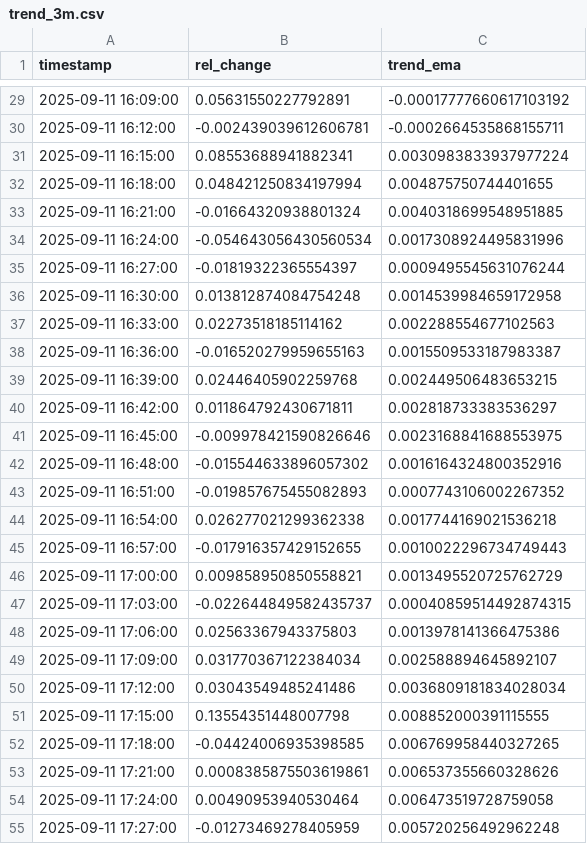
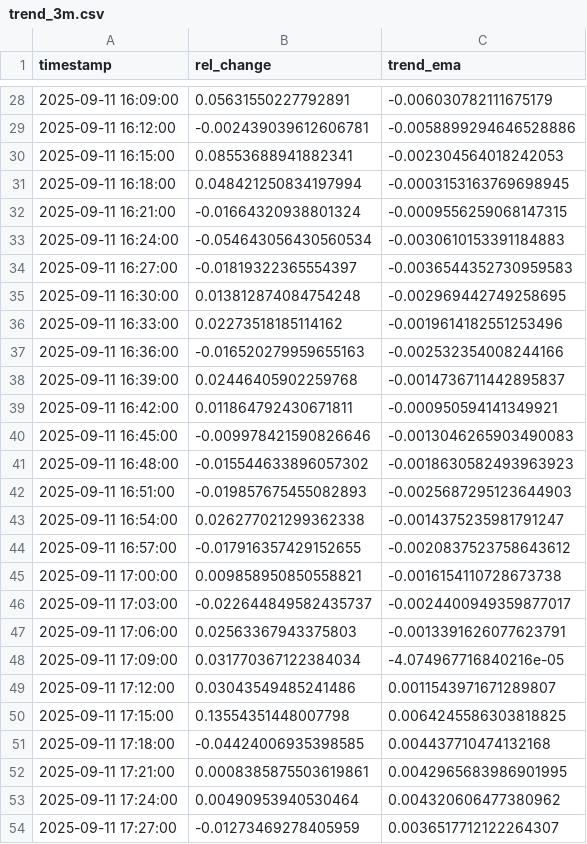
Before and after one commit to D3nnizz/Trend, a CSV file: data/trend_3m.csv, drawn as a sheet; only a part is shown, gaps mark what is left out; the diff covers the shown part only.

Commit message:
Update trend CSVs

```diff
--- a/data/trend_3m.csv
+++ b/data/trend_3m.csv
@@ -29,27 +28,27 @@ timestamp,rel_change,trend_ema
-2025-09-11 16:09:00,0.05631550227792891,-0.00017777660617103192
-2025-09-11 16:12:00,-0.002439039612606781,-0.0002664535868155711
-2025-09-11 16:15:00,0.08553688941882341,0.0030983833937977224
-2025-09-11 16:18:00,0.048421250834197994,0.004875750744401655
-2025-09-11 16:21:00,-0.01664320938801324,0.0040318699548951885
-2025-09-11 16:24:00,-0.054643056430560534,0.0017308924495831996
-2025-09-11 16:27:00,-0.01819322365554397,0.0009495545631076244
-2025-09-11 16:30:00,0.013812874084754248,0.0014539984659172958
-2025-09-11 16:33:00,0.02273518185114162,0.002288554677102563
-2025-09-11 16:36:00,-0.016520279959655163,0.0015509533187983387
-2025-09-11 16:39:00,0.02446405902259768,0.002449506483653215
-2025-09-11 16:42:00,0.011864792430671811,0.002818733383536297
-2025-09-11 16:45:00,-0.009978421590826646,0.0023168841688553975
-2025-09-11 16:48:00,-0.015544633896057302,0.0016164324800352916
-2025-09-11 16:51:00,-0.019857675455082893,0.0007743106002267352
-2025-09-11 16:54:00,0.026277021299362338,0.0017744169021536218
-2025-09-11 16:57:00,-0.017916357429152655,0.0010022296734749443
-2025-09-11 17:00:00,0.009858950850558821,0.0013495520725762729
-2025-09-11 17:03:00,-0.022644849582435737,0.00040859514492874315
-2025-09-11 17:06:00,0.02563367943375803,0.0013978141366475386
-2025-09-11 17:09:00,0.031770367122384034,0.002588894645892107
-2025-09-11 17:12:00,0.03043549485241486,0.0036809181834028034
-2025-09-11 17:15:00,0.13554351448007798,0.008852000391115555
-2025-09-11 17:18:00,-0.04424006935398585,0.006769958440327265
-2025-09-11 17:21:00,0.0008385875503619861,0.006537355660328626
-2025-09-11 17:24:00,0.00490953940530464,0.006473519728759058
-2025-09-11 17:27:00,-0.01273469278405959,0.005720256492962248
+2025-09-11 16:09:00,0.05631550227792891,-0.006030782111675179
+2025-09-11 16:12:00,-0.002439039612606781,-0.0058899294646528886
+2025-09-11 16:15:00,0.08553688941882341,-0.002304564018242053
+2025-09-11 16:18:00,0.048421250834197994,-0.0003153163769698945
+2025-09-11 16:21:00,-0.01664320938801324,-0.0009556259068147315
+2025-09-11 16:24:00,-0.054643056430560534,-0.0030610153391184883
+2025-09-11 16:27:00,-0.01819322365554397,-0.0036544352730959583
+2025-09-11 16:30:00,0.013812874084754248,-0.002969442749258695
+2025-09-11 16:33:00,0.02273518185114162,-0.0019614182551253496
+2025-09-11 16:36:00,-0.016520279959655163,-0.002532354008244166
+2025-09-11 16:39:00,0.02446405902259768,-0.0014736711442895837
+2025-09-11 16:42:00,0.011864792430671811,-0.000950594141349921
+2025-09-11 16:45:00,-0.009978421590826646,-0.0013046265903490083
+2025-09-11 16:48:00,-0.015544633896057302,-0.0018630582493963923
+2025-09-11 16:51:00,-0.019857675455082893,-0.0025687295123644903
+2025-09-11 16:54:00,0.026277021299362338,-0.0014375235981791247
+2025-09-11 16:57:00,-0.017916357429152655,-0.0020837523758643612
+2025-09-11 17:00:00,0.009858950850558821,-0.0016154110728673738
+2025-09-11 17:03:00,-0.022644849582435737,-0.0024400949359877017
+2025-09-11 17:06:00,0.02563367943375803,-0.0013391626077623791
+2025-09-11 17:09:00,0.031770367122384034,-4.074967716840216e-05
+2025-09-11 17:12:00,0.03043549485241486,0.0011543971671289807
+2025-09-11 17:15:00,0.13554351448007798,0.0064245586303818825
+2025-09-11 17:18:00,-0.04424006935398585,0.004437710474132168
+2025-09-11 17:21:00,0.0008385875503619861,0.0042965683986901995
+2025-09-11 17:24:00,0.00490953940530464,0.004320606477380962
+2025-09-11 17:27:00,-0.01273469278405959,0.0036517712122264307
```
Also changed, not shown: 1 added row, 1 removed row and 72 edited cells elsewhere in this file.
